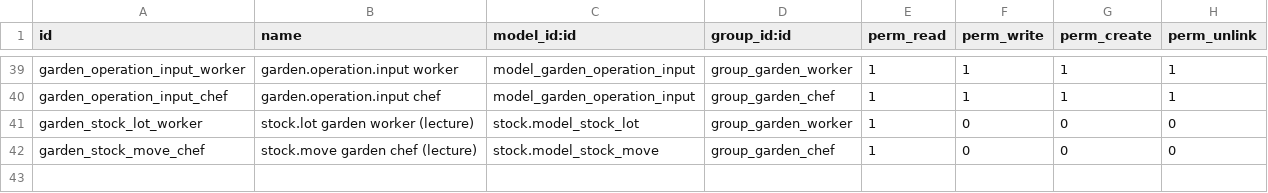
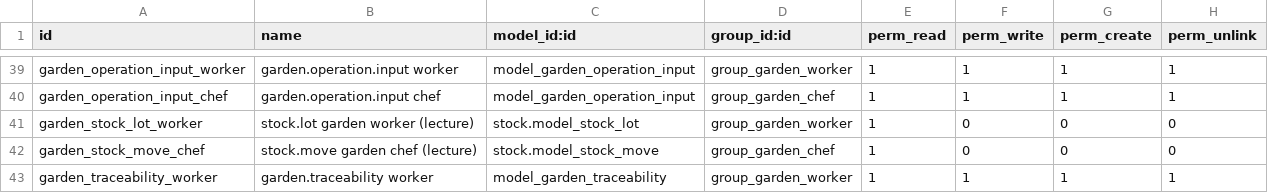
Before and after one commit to biologeek/farmer_power_module, a CSV file: security/ir.model.access.csv, drawn as a sheet; only a part is shown, gaps mark what is left out.

Commit message:
Phase 4 : traçabilité amont et aval d'un lot de récolte
- `garden.traceability` (modèle transitoire, ORM uniquement) : depuis un lot ou une culture,
  montre la culture, les opérations faites, les intrants, les lots de semence ou de plant
  (intrants de type semence / plant des opérations de semis, repiquage ou plantation) avec leur
  réception fournisseur, les entrées de récolte et les sorties du lot (`stock.move.line` terminées
  qui quittent un emplacement interne : livraisons, ventes, rebuts), ainsi que les opérations
  qui ont consommé le lot ; aucun coût n'y apparaît
- boutons « Traçabilité maraîchage » sur le lot et « Traçabilité » sur la culture, culture affichée
  sur le lot, menu Production > Lots de récolte
- tests : amont, aval (livraison et rebut), lot de semence, réouverture, droits ouvrier / chef

```diff
--- a/security/ir.model.access.csv
+++ b/security/ir.model.access.csv
@@ -42 +42,2 @@ garden_stock_lot_worker,stock.lot garden worker (lecture),stock.model_stock_lot,
 garden_stock_move_chef,stock.move garden chef (lecture),stock.model_stock_move,group_garden_chef,1,0,0,0
+garden_traceability_worker,garden.traceability worker,model_garden_traceability,group_garden_worker,1,1,1,1
```
Also changed, not shown: 9 other files.
